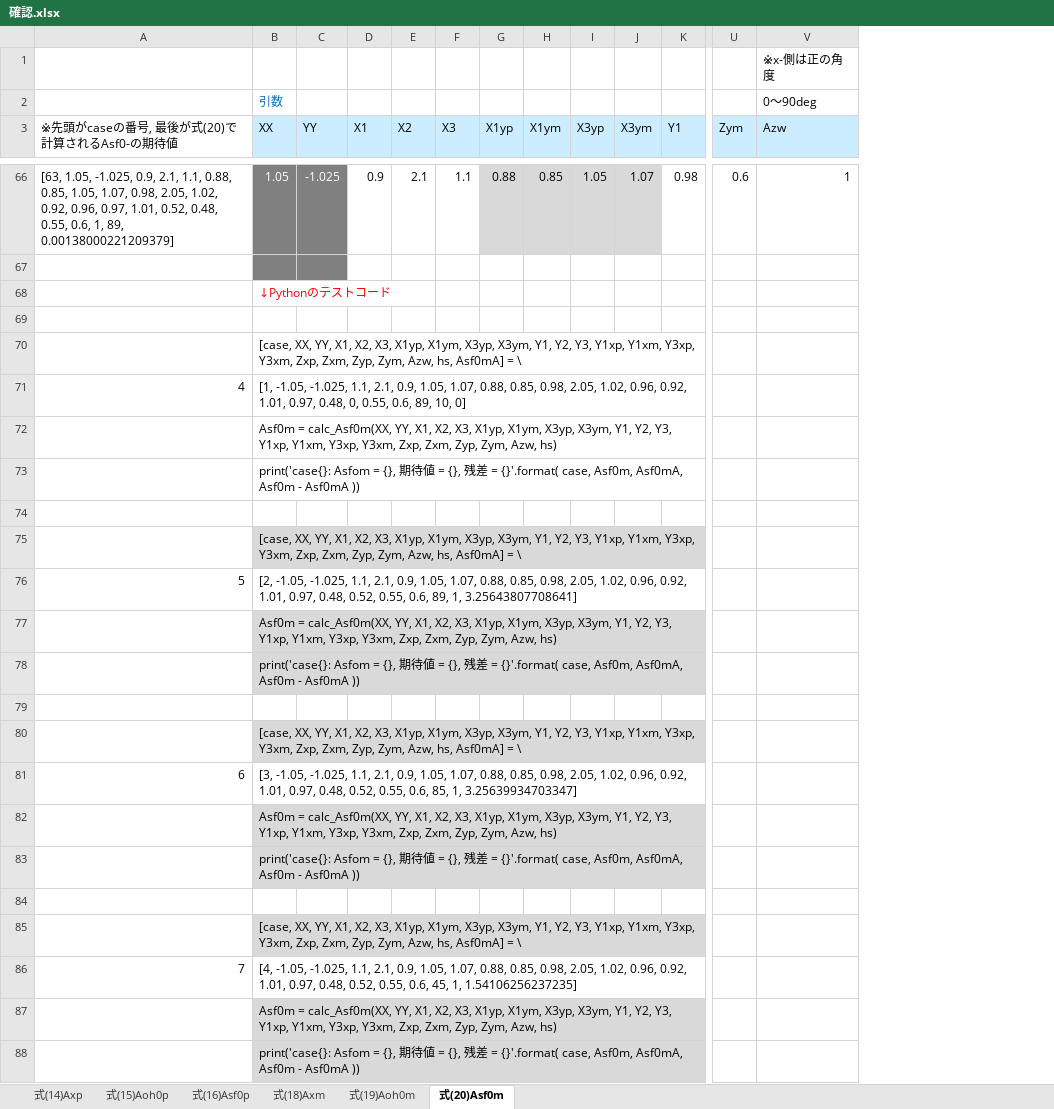
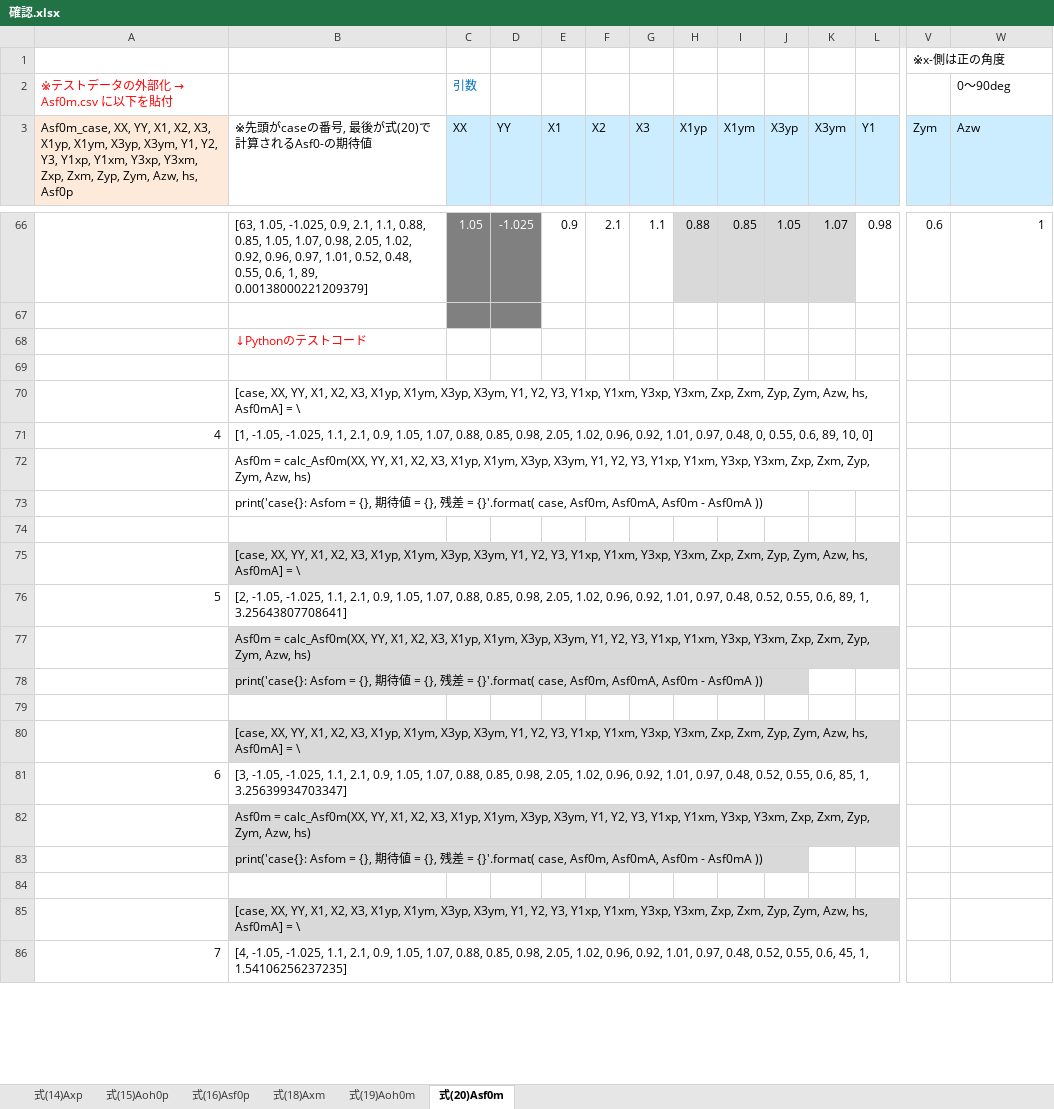
Before and after one commit to nishizawashigeki24/Shading-Correction-Factor, an Excel workbook: 確認.xlsx, sheet 式(20)Asf0m, drawn as a sheet; only a part is shown, gaps mark what is left out; values as stored, in another font and other column widths than the file's, no borders; removed rows and columns are numbered as before the commit, all else as after; rows hold the shown columns only; the diff covers the shown part only; the diff names each change by its address in the sheet, - before the commit and + after, or states it on an @@ line.

```diff
--- a/確認.xlsx (sheet 式(20)Asf0m)
+++ b/確認.xlsx (sheet 式(20)Asf0m)
+column A, rows 2-3: ※テストデータの外部化 → Asf0m.csv に以下を貼付 | Asf0m_case, XX, YY, X1, X2, X3, X1yp, X1ym, X3yp, X3ym, Y1, Y2, Y3, Y1xp, Y1xm, Y3xp, Y3xm, Zxp, Zxm, Zyp, Zym, Azw, hs, Asf0p
-row 1:  |  |  |  |  |  |  |  |  |  |  |  | ※x-側は正の角度
+row 1:  |  |  |  |  |  |  |  |  |  |  |  | ※x-側は正の角度
-row 68:  | ↓Pythonのテストコード
+row 68:  | ↓Pythonのテストコード
-row 70:  | [case, XX, YY, X1, X2, X3, X1yp, X1ym, X3yp, X3ym, Y1, Y2, Y3, Y1xp, Y1xm, Y3xp, Y3xm, Zxp, Zxm, Zyp, Zym, Azw, hs, Asf0mA] = \
-row 71: 4 | [1, -1.05, -1.025, 1.1, 2.1, 0.9, 1.05, 1.07, 0.88, 0.85, 0.98, 2.05, 1.02, 0.96, 0.92, 1.01, 0.97, 0.48, 0, 0.55, 0.6, 89, 10, 0]
-row 72:  | Asf0m = calc_Asf0m(XX, YY, X1, X2, X3, X1yp, X1ym, X3yp, X3ym, Y1, Y2, Y3, Y1xp, Y1xm, Y3xp, Y3xm, Zxp, Zxm, Zyp, Zym, Azw, hs)
-row 73:  | print('case{}: Asfom = {}, 期待値 = {}, 残差 = {}'.format( case, Asf0m, Asf0mA, Asf0m - Asf0mA ))
+row 70:  | [case, XX, YY, X1, X2, X3, X1yp, X1ym, X3yp, X3ym, Y1, Y2, Y3, Y1xp, Y1xm, Y3xp, Y3xm, Zxp, Zxm, Zyp, Zym, Azw, hs, Asf0mA] = \
+row 71: 4 | [1, -1.05, -1.025, 1.1, 2.1, 0.9, 1.05, 1.07, 0.88, 0.85, 0.98, 2.05, 1.02, 0.96, 0.92, 1.01, 0.97, 0.48, 0, 0.55, 0.6, 89, 10, 0]
+row 72:  | Asf0m = calc_Asf0m(XX, YY, X1, X2, X3, X1yp, X1ym, X3yp, X3ym, Y1, Y2, Y3, Y1xp, Y1xm, Y3xp, Y3xm, Zxp, Zxm, Zyp, Zym, Azw, hs)
+row 73:  | print('case{}: Asfom = {}, 期待値 = {}, 残差 = {}'.format( case, Asf0m, Asf0mA, Asf0m - Asf0mA ))
-row 75:  | [case, XX, YY, X1, X2, X3, X1yp, X1ym, X3yp, X3ym, Y1, Y2, Y3, Y1xp, Y1xm, Y3xp, Y3xm, Zxp, Zxm, Zyp, Zym, Azw, hs, Asf0mA] = \
-row 76: 5 | [2, -1.05, -1.025, 1.1, 2.1, 0.9, 1.05, 1.07, 0.88, 0.85, 0.98, 2.05, 1.02, 0.96, 0.92, 1.01, 0.97, 0.48, 0.52, 0.55, 0.6, 89, 1, 3.25643807708641]
-row 77:  | Asf0m = calc_Asf0m(XX, YY, X1, X2, X3, X1yp, X1ym, X3yp, X3ym, Y1, Y2, Y3, Y1xp, Y1xm, Y3xp, Y3xm, Zxp, Zxm, Zyp, Zym, Azw, hs)
-row 78:  | print('case{}: Asfom = {}, 期待値 = {}, 残差 = {}'.format( case, Asf0m, Asf0mA, Asf0m - Asf0mA ))
+row 75:  | [case, XX, YY, X1, X2, X3, X1yp, X1ym, X3yp, X3ym, Y1, Y2, Y3, Y1xp, Y1xm, Y3xp, Y3xm, Zxp, Zxm, Zyp, Zym, Azw, hs, Asf0mA] = \
+row 76: 5 | [2, -1.05, -1.025, 1.1, 2.1, 0.9, 1.05, 1.07, 0.88, 0.85, 0.98, 2.05, 1.02, 0.96, 0.92, 1.01, 0.97, 0.48, 0.52, 0.55, 0.6, 89, 1, 3.25643807708641]
+row 77:  | Asf0m = calc_Asf0m(XX, YY, X1, X2, X3, X1yp, X1ym, X3yp, X3ym, Y1, Y2, Y3, Y1xp, Y1xm, Y3xp, Y3xm, Zxp, Zxm, Zyp, Zym, Azw, hs)
+row 78:  | print('case{}: Asfom = {}, 期待値 = {}, 残差 = {}'.format( case, Asf0m, Asf0mA, Asf0m - Asf0mA ))
-row 80:  | [case, XX, YY, X1, X2, X3, X1yp, X1ym, X3yp, X3ym, Y1, Y2, Y3, Y1xp, Y1xm, Y3xp, Y3xm, Zxp, Zxm, Zyp, Zym, Azw, hs, Asf0mA] = \
-row 81: 6 | [3, -1.05, -1.025, 1.1, 2.1, 0.9, 1.05, 1.07, 0.88, 0.85, 0.98, 2.05, 1.02, 0.96, 0.92, 1.01, 0.97, 0.48, 0.52, 0.55, 0.6, 85, 1, 3.25639934703347]
-row 82:  | Asf0m = calc_Asf0m(XX, YY, X1, X2, X3, X1yp, X1ym, X3yp, X3ym, Y1, Y2, Y3, Y1xp, Y1xm, Y3xp, Y3xm, Zxp, Zxm, Zyp, Zym, Azw, hs)
-row 83:  | print('case{}: Asfom = {}, 期待値 = {}, 残差 = {}'.format( case, Asf0m, Asf0mA, Asf0m - Asf0mA ))
+row 80:  | [case, XX, YY, X1, X2, X3, X1yp, X1ym, X3yp, X3ym, Y1, Y2, Y3, Y1xp, Y1xm, Y3xp, Y3xm, Zxp, Zxm, Zyp, Zym, Azw, hs, Asf0mA] = \
+row 81: 6 | [3, -1.05, -1.025, 1.1, 2.1, 0.9, 1.05, 1.07, 0.88, 0.85, 0.98, 2.05, 1.02, 0.96, 0.92, 1.01, 0.97, 0.48, 0.52, 0.55, 0.6, 85, 1, 3.25639934703347]
+row 82:  | Asf0m = calc_Asf0m(XX, YY, X1, X2, X3, X1yp, X1ym, X3yp, X3ym, Y1, Y2, Y3, Y1xp, Y1xm, Y3xp, Y3xm, Zxp, Zxm, Zyp, Zym, Azw, hs)
+row 83:  | print('case{}: Asfom = {}, 期待値 = {}, 残差 = {}'.format( case, Asf0m, Asf0mA, Asf0m - Asf0mA ))
-row 85:  | [case, XX, YY, X1, X2, X3, X1yp, X1ym, X3yp, X3ym, Y1, Y2, Y3, Y1xp, Y1xm, Y3xp, Y3xm, Zxp, Zxm, Zyp, Zym, Azw, hs, Asf0mA] = \
-row 86: 7 | [4, -1.05, -1.025, 1.1, 2.1, 0.9, 1.05, 1.07, 0.88, 0.85, 0.98, 2.05, 1.02, 0.96, 0.92, 1.01, 0.97, 0.48, 0.52, 0.55, 0.6, 45, 1, 1.54106256237235]
-row 87:  | Asf0m = calc_Asf0m(XX, YY, X1, X2, X3, X1yp, X1ym, X3yp, X3ym, Y1, Y2, Y3, Y1xp, Y1xm, Y3xp, Y3xm, Zxp, Zxm, Zyp, Zym, Azw, hs)
-row 88:  | print('case{}: Asfom = {}, 期待値 = {}, 残差 = {}'.format( case, Asf0m, Asf0mA, Asf0m - Asf0mA ))
+row 85:  | [case, XX, YY, X1, X2, X3, X1yp, X1ym, X3yp, X3ym, Y1, Y2, Y3, Y1xp, Y1xm, Y3xp, Y3xm, Zxp, Zxm, Zyp, Zym, Azw, hs, Asf0mA] = \
+row 86: 7 | [4, -1.05, -1.025, 1.1, 2.1, 0.9, 1.05, 1.07, 0.88, 0.85, 0.98, 2.05, 1.02, 0.96, 0.92, 1.01, 0.97, 0.48, 0.52, 0.55, 0.6, 45, 1, 1.54106256237235]
```
Also changed, not shown: 110 added rows and 108 removed rows elsewhere in this sheet, sheet 式(16)Asf0p, sheet 式(19)Aoh0m, sheet 式(15)Aoh0p, sheet 式(14)Axp, sheet 式(18)Axm, formulas that keep their value, 7 other files.
